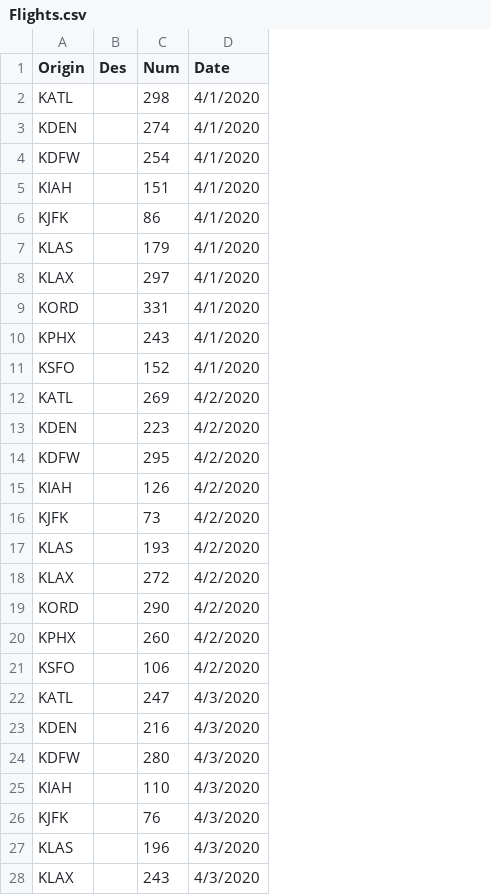
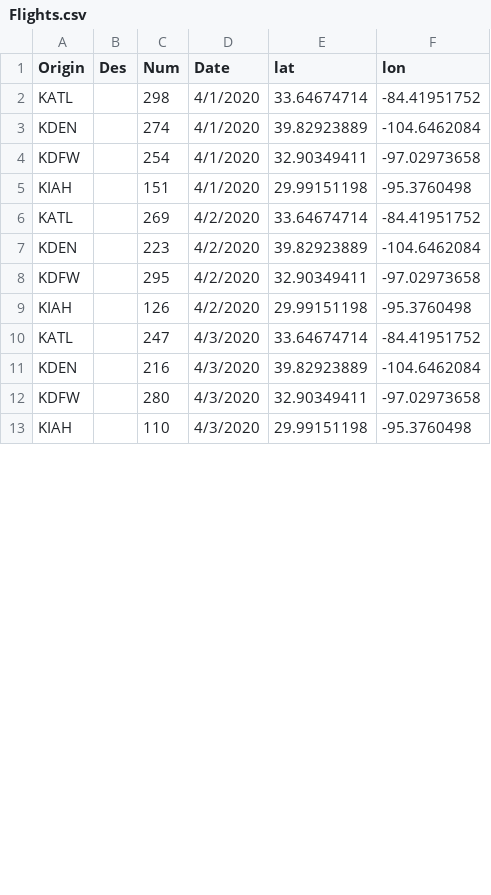
Before and after one commit to FlightData/DataVisualisation, a CSV file: Flights.csv, drawn as a sheet; only a part is shown; removed rows and columns are numbered as before the commit, all else as after; the diff covers the shown part only; the diff names each change by its address in the sheet, - before the commit and + after, or states it on an @@ line.

Commit message:
Add files via upload

```diff
--- a/Flights.csv
+++ b/Flights.csv
+column E (lat), rows 2-13: 33.64674714 | 39.82923889 | 32.90349411 | 29.99151198 | 33.64674714 | 39.82923889 | 32.90349411 | 29.99151198 | 33.64674714 | 39.82923889 | 32.90349411 | 29.99151198
+column F (lon), rows 2-13: -84.41951752 | -104.6462084 | -97.02973658 | -95.3760498 | -84.41951752 | -104.6462084 | -97.02973658 | -95.3760498 | -84.41951752 | -104.6462084 | -97.02973658 | -95.3760498
-row 6: KJFK |  | 86 | 4/1/2020
-row 7: KLAS |  | 179 | 4/1/2020
-row 8: KLAX |  | 297 | 4/1/2020
-row 9: KORD |  | 331 | 4/1/2020
-row 10: KPHX |  | 243 | 4/1/2020
-row 11: KSFO |  | 152 | 4/1/2020
-row 16: KJFK |  | 73 | 4/2/2020
-row 17: KLAS |  | 193 | 4/2/2020
-row 18: KLAX |  | 272 | 4/2/2020
-row 19: KORD |  | 290 | 4/2/2020
-row 20: KPHX |  | 260 | 4/2/2020
-row 21: KSFO |  | 106 | 4/2/2020
-row 26: KJFK |  | 76 | 4/3/2020
-row 27: KLAS |  | 196 | 4/3/2020
-row 28: KLAX |  | 243 | 4/3/2020
```
Also changed, not shown: 27 removed rows elsewhere in this file.
